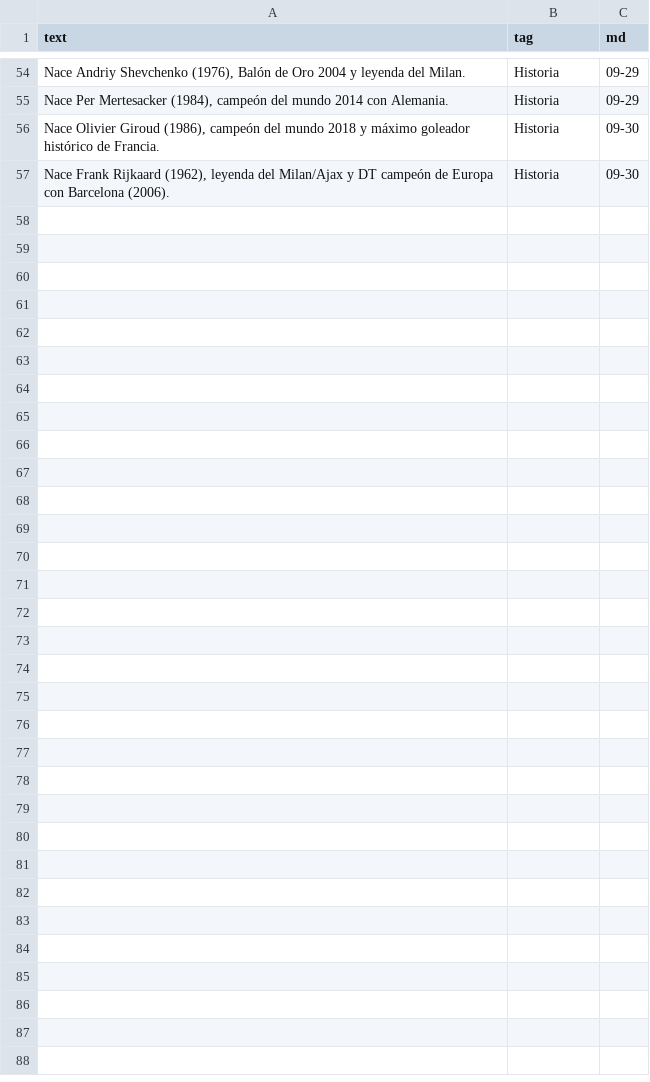
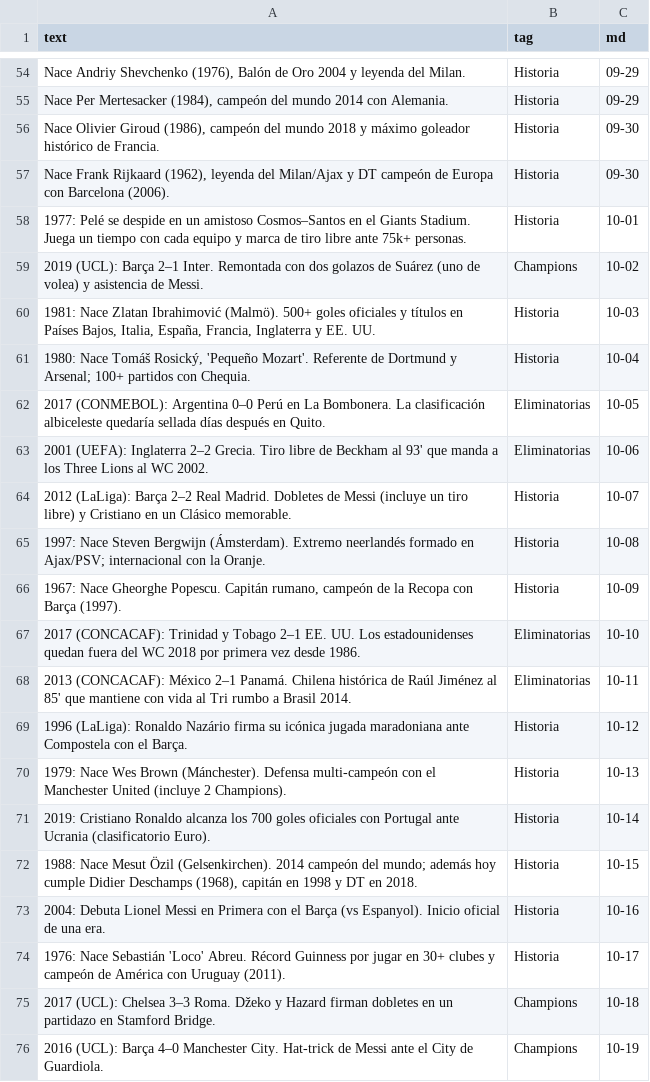
Before and after one commit to fjrizzob-art/futbolcompany-bot, a CSV file: facts.csv, drawn as a sheet; only a part is shown, gaps mark what is left out; the diff covers the shown part only.

Commit message:
Update facts.csv

```diff
--- a/facts.csv
+++ b/facts.csv
@@ -57 +57,20 @@ text,tag,md
 "Nace Frank Rijkaard (1962), leyenda del Milan/Ajax y DT campeón de Europa con Barcelona (2006).","Historia","09-30"
+"1977: Pelé se despide en un amistoso Cosmos–Santos en el Giants Stadium. Juega un tiempo con cada equipo y marca de tiro libre ante 75k+ personas.",Historia,10-01
+"2019 (UCL): Barça 2–1 Inter. Remontada con dos golazos de Suárez (uno de volea) y asistencia de Messi.",Champions,10-02
+"1981: Nace Zlatan Ibrahimović (Malmö). 500+ goles oficiales y títulos en Países Bajos, Italia, España, Francia, Inglaterra y EE. UU.",Historia,10-03
+"1980: Nace Tomáš Rosický, 'Pequeño Mozart'. Referente de Dortmund y Arsenal; 100+ partidos con Chequia.",Historia,10-04
+"2017 (CONMEBOL): Argentina 0–0 Perú en La Bombonera. La clasificación albiceleste quedaría sellada días después en Quito.",Eliminatorias,10-05
+"2001 (UEFA): Inglaterra 2–2 Grecia. Tiro libre de Beckham al 93' que manda a los Three Lions al WC 2002.",Eliminatorias,10-06
+"2012 (LaLiga): Barça 2–2 Real Madrid. Dobletes de Messi (incluye un tiro libre) y Cristiano en un Clásico memorable.",Historia,10-07
+"1997: Nace Steven Bergwijn (Ámsterdam). Extremo neerlandés formado en Ajax/PSV; internacional con la Oranje.",Historia,10-08
+"1967: Nace Gheorghe Popescu. Capitán rumano, campeón de la Recopa con Barça (1997).",Historia,10-09
+"2017 (CONCACAF): Trinidad y Tobago 2–1 EE. UU. Los estadounidenses quedan fuera del WC 2018 por primera vez desde 1986.",Eliminatorias,10-10
+"2013 (CONCACAF): México 2–1 Panamá. Chilena histórica de Raúl Jiménez al 85' que mantiene con vida al Tri rumbo a Brasil 2014.",Eliminatorias,10-11
+"1996 (LaLiga): Ronaldo Nazário firma su icónica jugada maradoniana ante Compostela con el Barça.",Historia,10-12
+"1979: Nace Wes Brown (Mánchester). Defensa multi-campeón con el Manchester United (incluye 2 Champions).",Historia,10-13
+"2019: Cristiano Ronaldo alcanza los 700 goles oficiales con Portugal ante Ucrania (clasificatorio Euro).",Historia,10-14
+"1988: Nace Mesut Özil (Gelsenkirchen). 2014 campeón del mundo; además hoy cumple Didier Deschamps (1968), capitán en 1998 y DT en 2018.",Historia,10-15
+"2004: Debuta Lionel Messi en Primera con el Barça (vs Espanyol). Inicio oficial de una era.",Historia,10-16
+"1976: Nace Sebastián 'Loco' Abreu. Récord Guinness por jugar en 30+ clubes y campeón de América con Uruguay (2011).",Historia,10-17
+"2017 (UCL): Chelsea 3–3 Roma. Džeko y Hazard firman dobletes en un partidazo en Stamford Bridge.",Champions,10-18
+"2016 (UCL): Barça 4–0 Manchester City. Hat-trick de Messi ante el City de Guardiola.",Champions,10-19
```
Also changed, not shown: 12 added rows elsewhere in this file.
